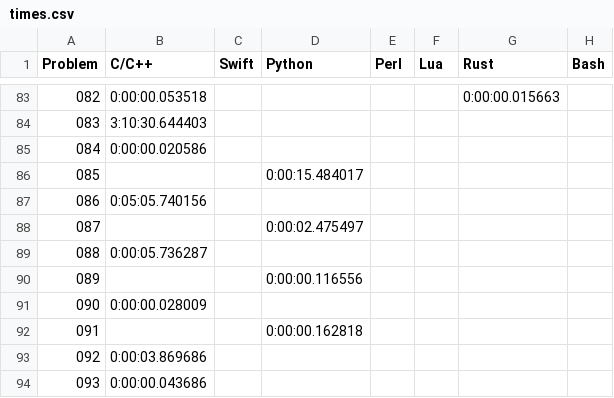
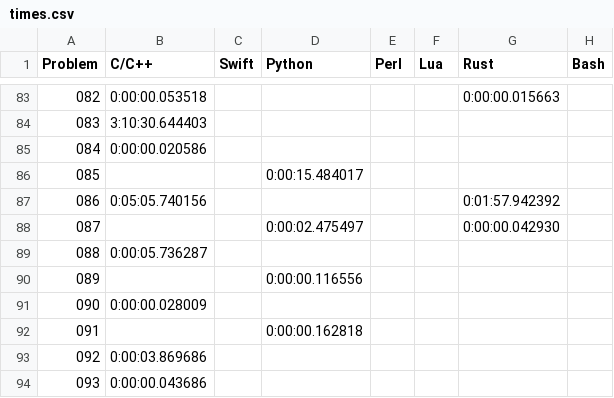
Before and after one commit to mryingster/ProjectEuler, a CSV file: times.csv, drawn as a sheet; only a part is shown, gaps mark what is left out.

Commit message:
Adding solution for problem 87 in Rust.

```diff
--- a/times.csv
+++ b/times.csv
@@ -86,4 +86,4 @@ Problem,C/C++,Swift,Python,Perl,Lua,Rust,Bash
 085,,,0:00:15.484017,,,,
-086,0:05:05.740156,,,,,,
-087,,,0:00:02.475497,,,,
+086,0:05:05.740156,,,,,0:01:57.942392,
+087,,,0:00:02.475497,,,0:00:00.042930,
 088,0:00:05.736287,,,,,,
```
Also changed, not shown: 2 other files.
